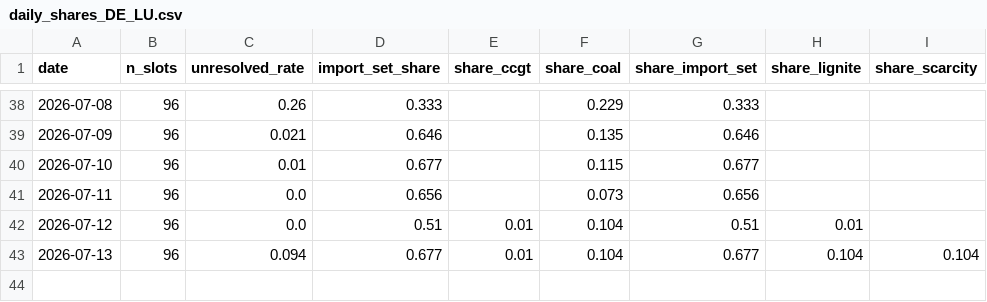
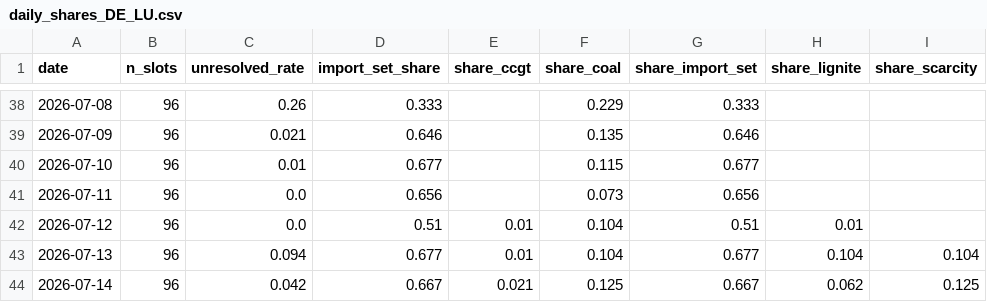
Before and after one commit to satoa0316/eu-power-data, a CSV file: data/mart/daily_shares_DE_LU.csv, drawn as a sheet; only a part is shown, gaps mark what is left out; the diff names each change by its address in the sheet, - before the commit and + after, or states it on an @@ line.

```diff
--- a/data/mart/daily_shares_DE_LU.csv
+++ b/data/mart/daily_shares_DE_LU.csv
+row 44: 2026-07-14 | 96 | 0.042 | 0.667 | 0.021 | 0.125 | 0.667 | 0.062 | 0.125
```
Also changed, not shown: data/mart/daily_shares_GB.csv, data/mart/labels_GB.csv, 4 other files.
